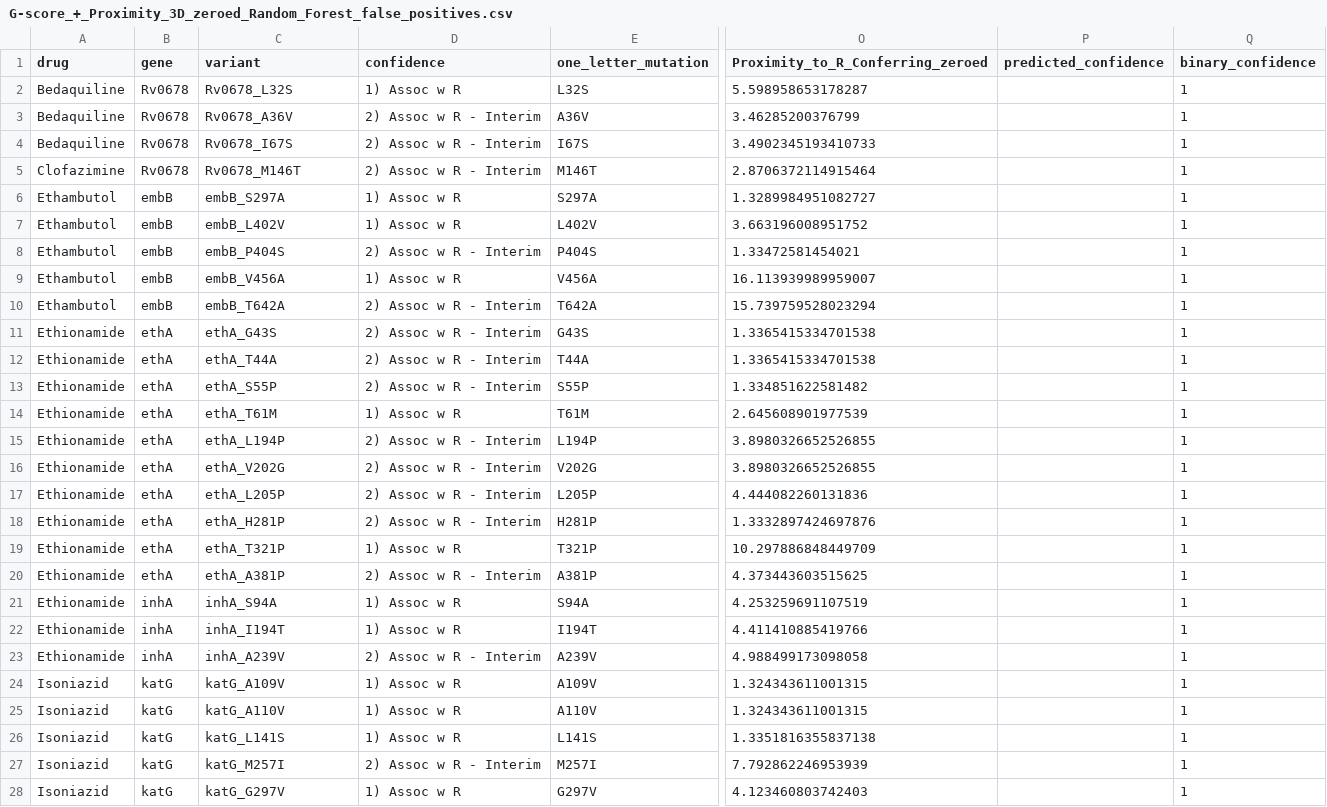
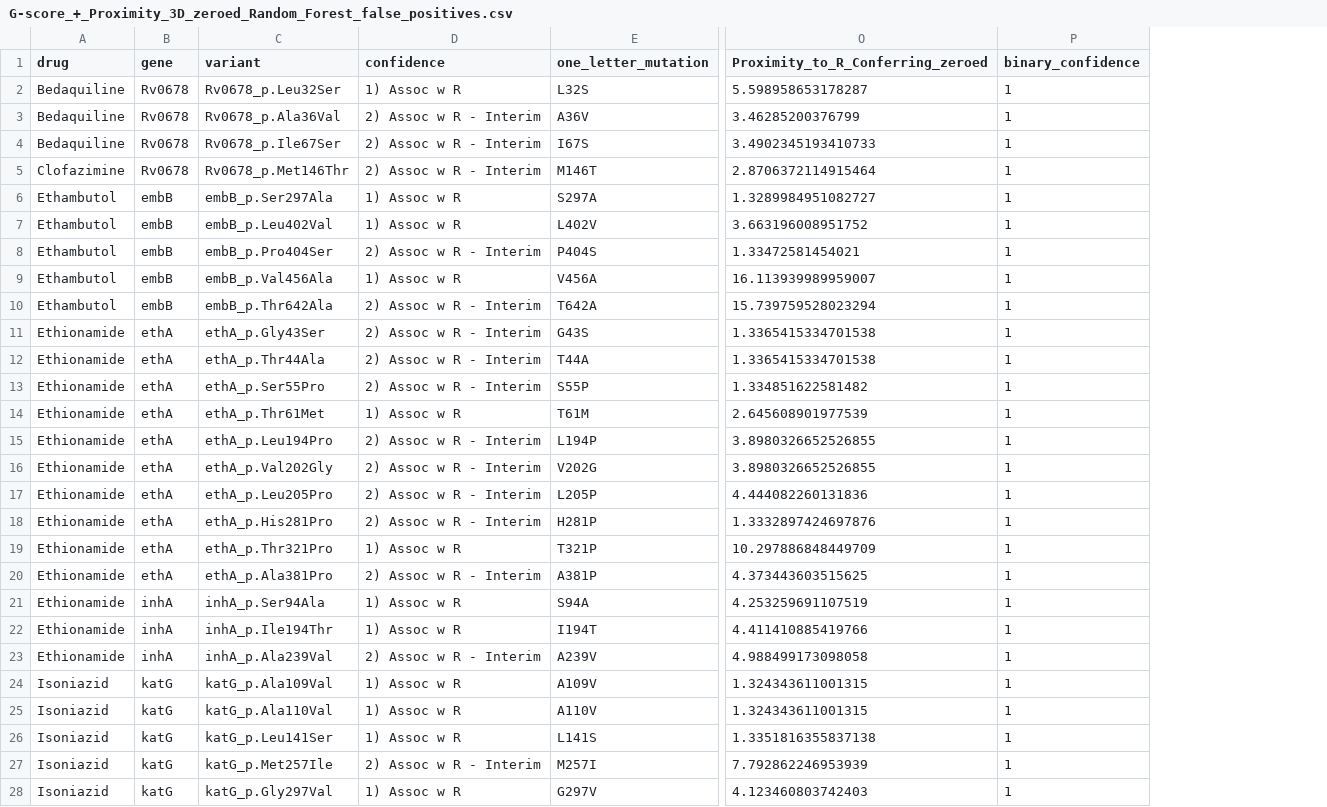
Before and after one commit to aggreen/MTB_Mut_Clust, a CSV file: data/results/false_positive_csv/G-score_+_Proximity_3D_zeroed_Random_Forest_false_positives.csv, drawn as a sheet; only a part is shown, gaps mark what is left out; the diff covers the shown part only; the diff names each change by its address in the sheet, - before the commit and + after, or states it on an @@ line.

```diff
--- a/data/results/false_positive_csv/G-score_+_Proximity_3D_zeroed_Random_Forest_false_positives.csv
+++ b/data/results/false_positive_csv/G-score_+_Proximity_3D_zeroed_Random_Forest_false_positives.csv
-column P (predicted_confidence), empty
-C2 (variant): Rv0678_L32S
+C2 (variant): Rv0678_p.Leu32Ser
-C3 (variant): Rv0678_A36V
+C3 (variant): Rv0678_p.Ala36Val
-C4 (variant): Rv0678_I67S
+C4 (variant): Rv0678_p.Ile67Ser
-C5 (variant): Rv0678_M146T
+C5 (variant): Rv0678_p.Met146Thr
-C6 (variant): embB_S297A
+C6 (variant): embB_p.Ser297Ala
-C7 (variant): embB_L402V
+C7 (variant): embB_p.Leu402Val
-C8 (variant): embB_P404S
+C8 (variant): embB_p.Pro404Ser
-C9 (variant): embB_V456A
+C9 (variant): embB_p.Val456Ala
-C10 (variant): embB_T642A
+C10 (variant): embB_p.Thr642Ala
-C11 (variant): ethA_G43S
+C11 (variant): ethA_p.Gly43Ser
-C12 (variant): ethA_T44A
+C12 (variant): ethA_p.Thr44Ala
-C13 (variant): ethA_S55P
+C13 (variant): ethA_p.Ser55Pro
-C14 (variant): ethA_T61M
+C14 (variant): ethA_p.Thr61Met
-C15 (variant): ethA_L194P
+C15 (variant): ethA_p.Leu194Pro
-C16 (variant): ethA_V202G
+C16 (variant): ethA_p.Val202Gly
-C17 (variant): ethA_L205P
+C17 (variant): ethA_p.Leu205Pro
-C18 (variant): ethA_H281P
+C18 (variant): ethA_p.His281Pro
-C19 (variant): ethA_T321P
+C19 (variant): ethA_p.Thr321Pro
-C20 (variant): ethA_A381P
+C20 (variant): ethA_p.Ala381Pro
-C21 (variant): inhA_S94A
+C21 (variant): inhA_p.Ser94Ala
-C22 (variant): inhA_I194T
+C22 (variant): inhA_p.Ile194Thr
-C23 (variant): inhA_A239V
+C23 (variant): inhA_p.Ala239Val
-C24 (variant): katG_A109V
+C24 (variant): katG_p.Ala109Val
-C25 (variant): katG_A110V
+C25 (variant): katG_p.Ala110Val
-C26 (variant): katG_L141S
+C26 (variant): katG_p.Leu141Ser
-C27 (variant): katG_M257I
+C27 (variant): katG_p.Met257Ile
-C28 (variant): katG_G297V
+C28 (variant): katG_p.Gly297Val
```
Also changed, not shown: 24 edited cells elsewhere in this file, data/results/false_positive_csv/All_features_Random_Forest_false_positives.csv, data/results/false_positive_csv/G-score_+_Proximity_1D_Random_Forest_false_positives.csv, 14 other files.
